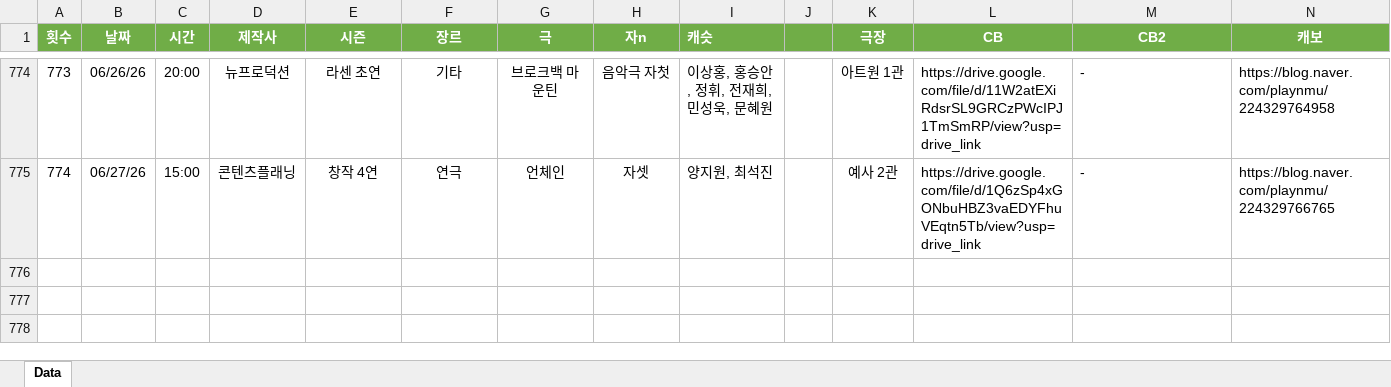
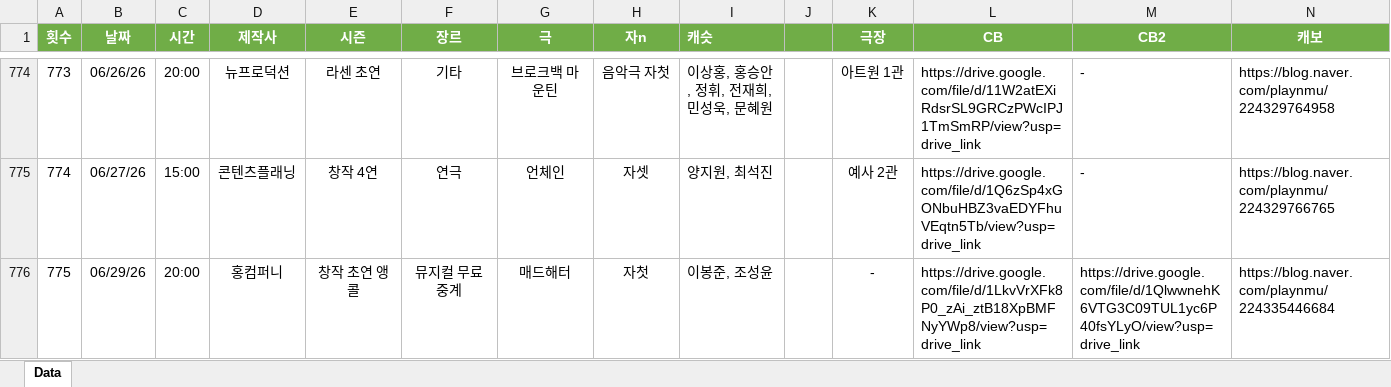
Before and after one commit to SailingSnails/SailingSnails.github.io, an Excel workbook: RawData.xlsx, sheet Data, drawn as a sheet; only a part is shown, gaps mark what is left out; values as stored, in another font and other column widths than the file's, no borders; table styles not drawn; rows hold the shown columns only; the diff covers the shown part only; the diff names each change by its address in the sheet, - before the commit and + after, or states it on an @@ line.

```diff
--- a/RawData.xlsx (sheet Data)
+++ b/RawData.xlsx (sheet Data)
+row 776: 775 | 06/29/26 | 20:00 | 홍컴퍼니 | 창작 초연 앵콜 | 뮤지컬 무료 중계 | 매드해터 | 자첫 | 이봉준, 조성윤 | 0 | - | https://drive.google.com/file/d/1LkvVrXFk8P0_zAi_ztB18XpBMFNyYWp8/view?usp=drive_link | https://drive.google.com/file/d/1QlwwnehK6VTG3C09TUL1yc6P40fsYLyO/view?usp=drive_link | https://blog.naver.com/playnmu/224335446684
```
Also changed, not shown: 1 added row and 2 edited cells elsewhere in this sheet, 1 other file.
